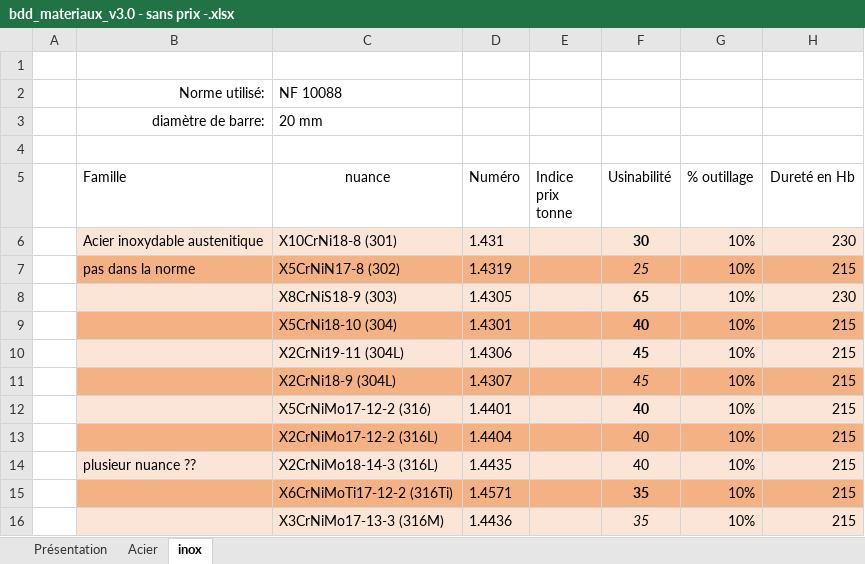
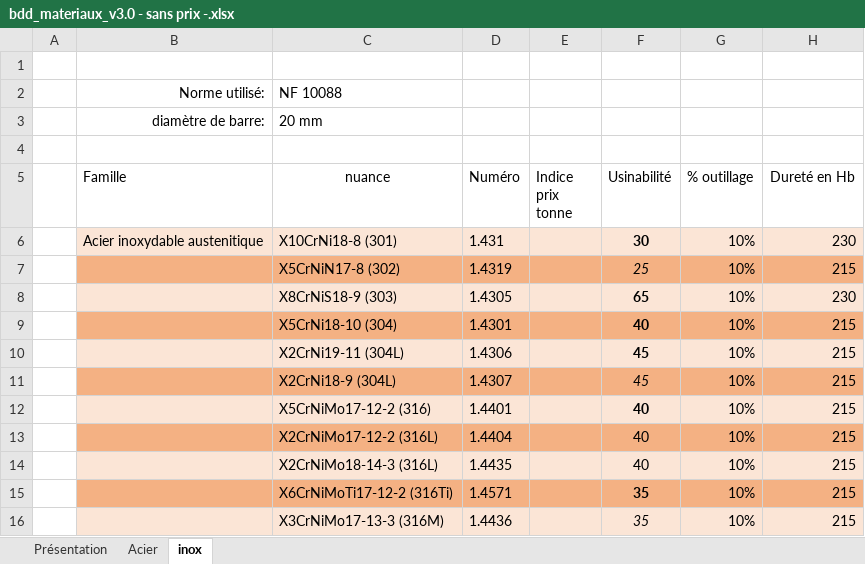
Before and after one commit to Gawen-pjr/cpoc-at-omc, an Excel workbook: docs/base_de_donnees_materiaux/bdd_materiaux_v3.0 - sans prix -.xlsx, sheet inox, drawn as a sheet; only a part is shown; values as stored, in another font and other column widths than the file's, no borders; table styles not drawn; the diff names each change by its address in the sheet, - before the commit and + after, or states it on an @@ line.

Commit message:
Suppression des commentaires

```diff
--- a/docs/base_de_donnees_materiaux/bdd_materiaux_v3.0 - sans prix -.xlsx (sheet inox)
+++ b/docs/base_de_donnees_materiaux/bdd_materiaux_v3.0 - sans prix -.xlsx (sheet inox)
-B7 (Famille): pas dans la norme
+B7 (Famille): (empty)
-B14 (Famille): plusieur nuance ??
+B14 (Famille): (empty)
```
